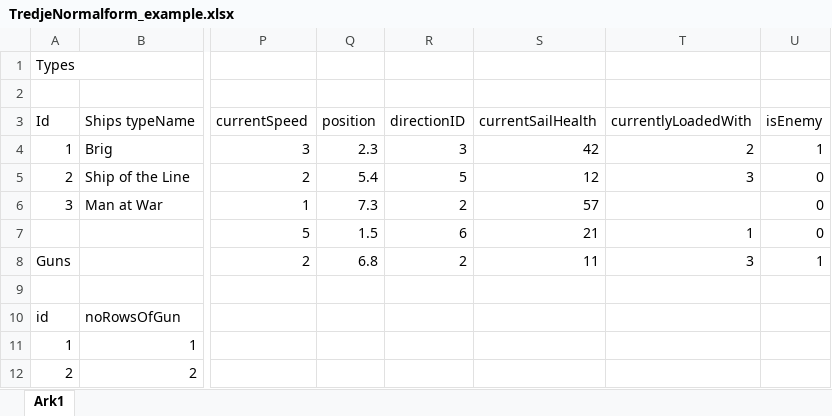
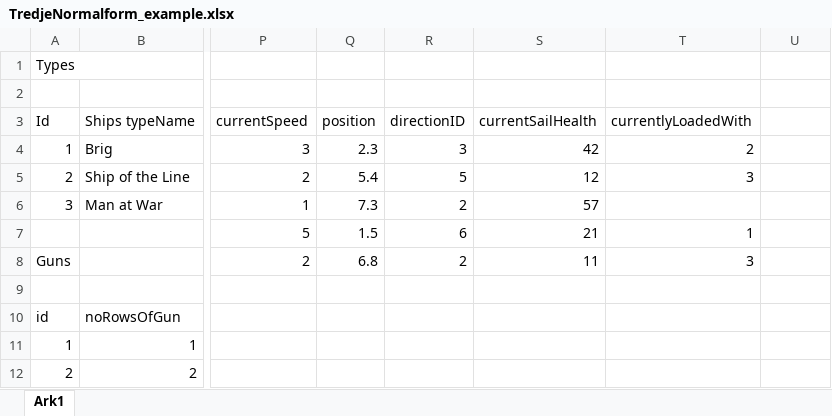
Before and after one commit to andreasdan/Ships-and-Sails, an Excel workbook: doc/VPP/TredjeNormalform_example.xlsx, sheet Ark1, drawn as a sheet; only a part is shown, gaps mark what is left out; values as stored, in another font and other column widths than the file's, no borders; the diff names each change by its address in the sheet, - before the commit and + after, or states it on an @@ line.

```diff
--- a/doc/VPP/TredjeNormalform_example.xlsx (sheet Ark1)
+++ b/doc/VPP/TredjeNormalform_example.xlsx (sheet Ark1)
-U3: isEnemy
+U3: (empty)
-U4: 1
+U4: (empty)
-U5:U7: 0
+U5:U7: (empty)
-U8: 1
+U8: (empty)
```
Also changed, not shown: 5 other files.
